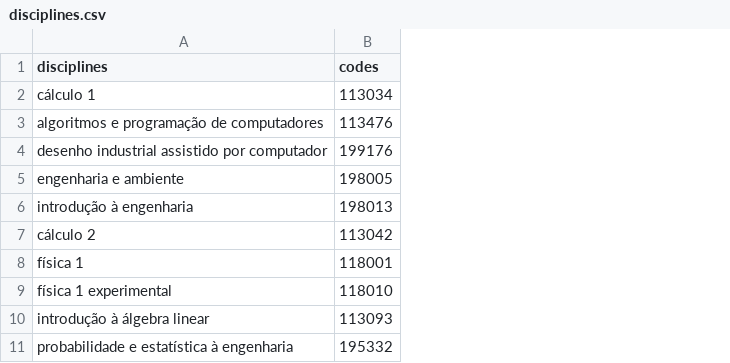
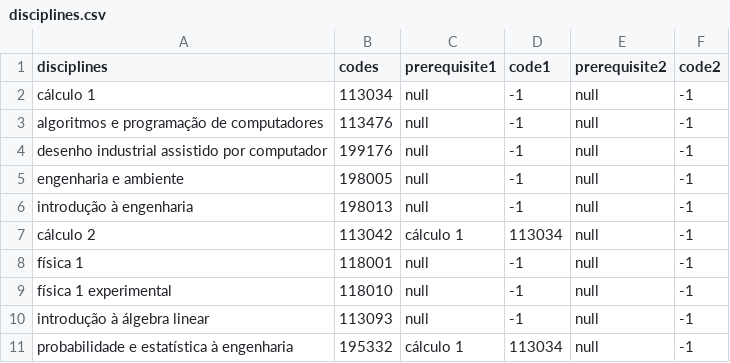
Before and after one commit to projeto-de-algoritmos/Grafos1_Sistema-de-Matricula, a CSV file: data/disciplines.csv, drawn as a sheet; only a part is shown; the diff names each change by its address in the sheet, - before the commit and + after, or states it on an @@ line.

Commit message:
Change discipline.cpp, discipline.hpp and update csv file

```diff
--- a/data/disciplines.csv
+++ b/data/disciplines.csv
+column C (prerequisite1), rows 2-11: null | null | null | null | null | cálculo 1 | null | null | null | cálculo 1
+column D (code1), rows 2-11: -1 | -1 | -1 | -1 | -1 | 113034 | -1 | -1 | -1 | 113034
+column E (prerequisite2), rows 2-11: all null
+column F (code2), rows 2-11: all -1
```
Also changed, not shown: 3 other files.
